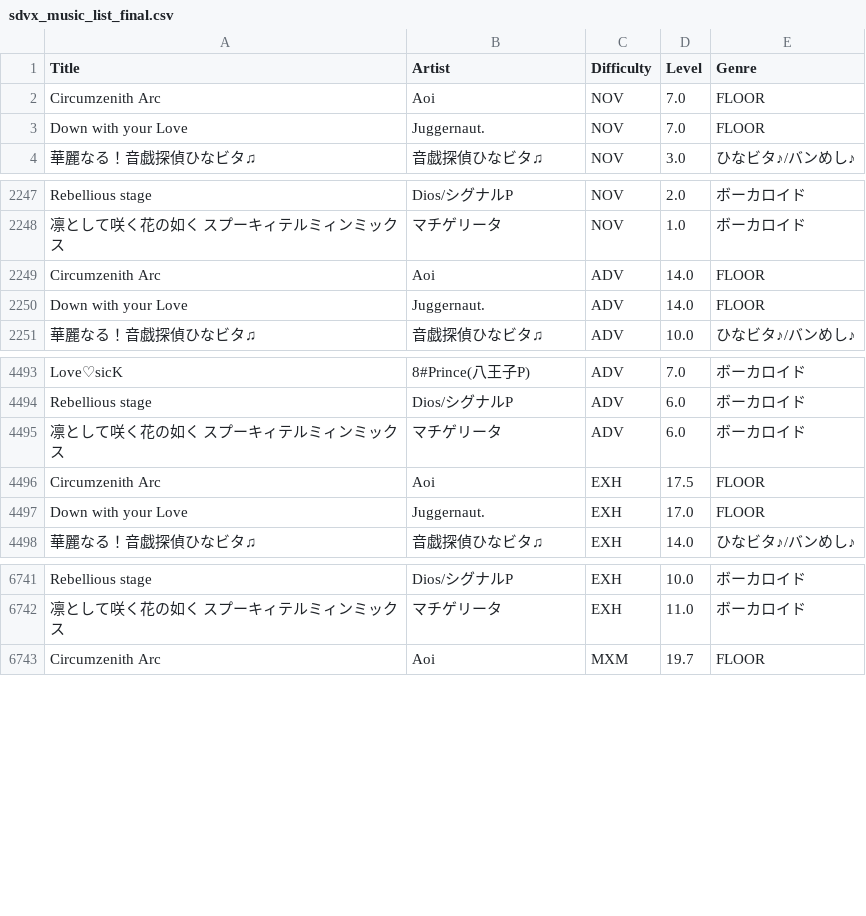
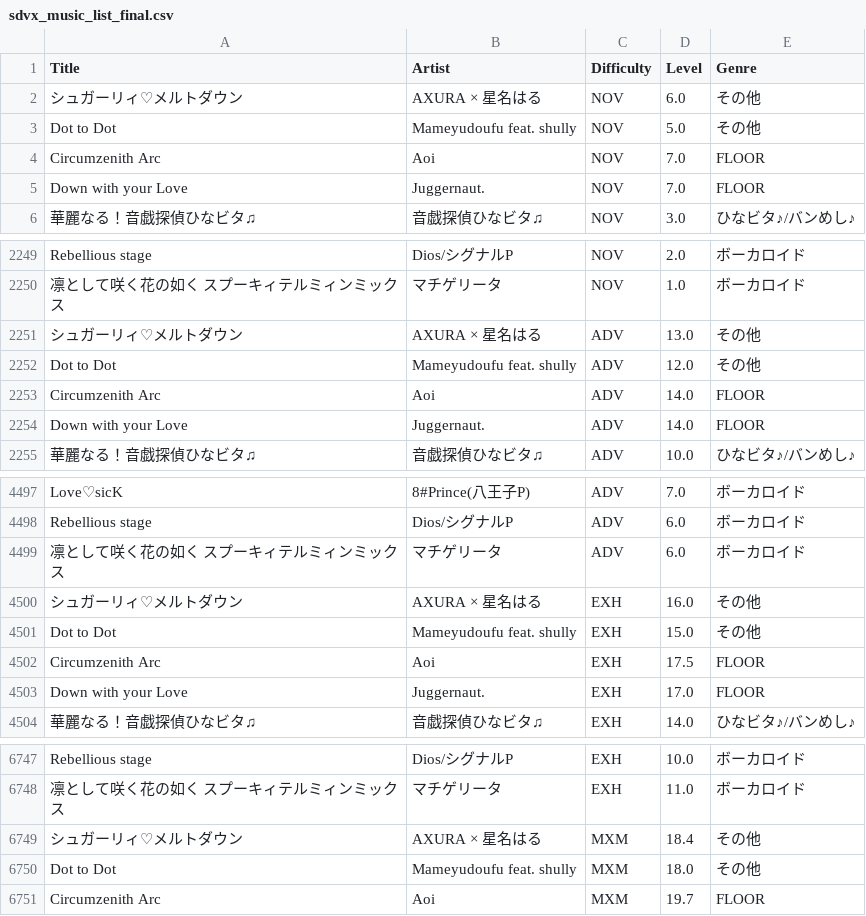
Before and after one commit to betapa/sdvx_total, a CSV file: homepage_scraper/sdvx_music_list_final.csv, drawn as a sheet; only a part is shown, gaps mark what is left out; the diff names each change by its address in the sheet, - before the commit and + after, or states it on an @@ line.

```diff
--- a/homepage_scraper/sdvx_music_list_final.csv
+++ b/homepage_scraper/sdvx_music_list_final.csv
+row 2: シュガーリィ♡メルトダウン | AXURA × 星名はる | NOV | 6.0 | その他
+row 3: Dot to Dot | Mameyudoufu feat. shully | NOV | 5.0 | その他
+row 2251: シュガーリィ♡メルトダウン | AXURA × 星名はる | ADV | 13.0 | その他
+row 2252: Dot to Dot | Mameyudoufu feat. shully | ADV | 12.0 | その他
+row 4500: シュガーリィ♡メルトダウン | AXURA × 星名はる | EXH | 16.0 | その他
+row 4501: Dot to Dot | Mameyudoufu feat. shully | EXH | 15.0 | その他
+row 6749: シュガーリィ♡メルトダウン | AXURA × 星名はる | MXM | 18.4 | その他
+row 6750: Dot to Dot | Mameyudoufu feat. shully | MXM | 18.0 | その他
```
Also changed, not shown: homepage_scraper/sdvx_music_list.csv.
